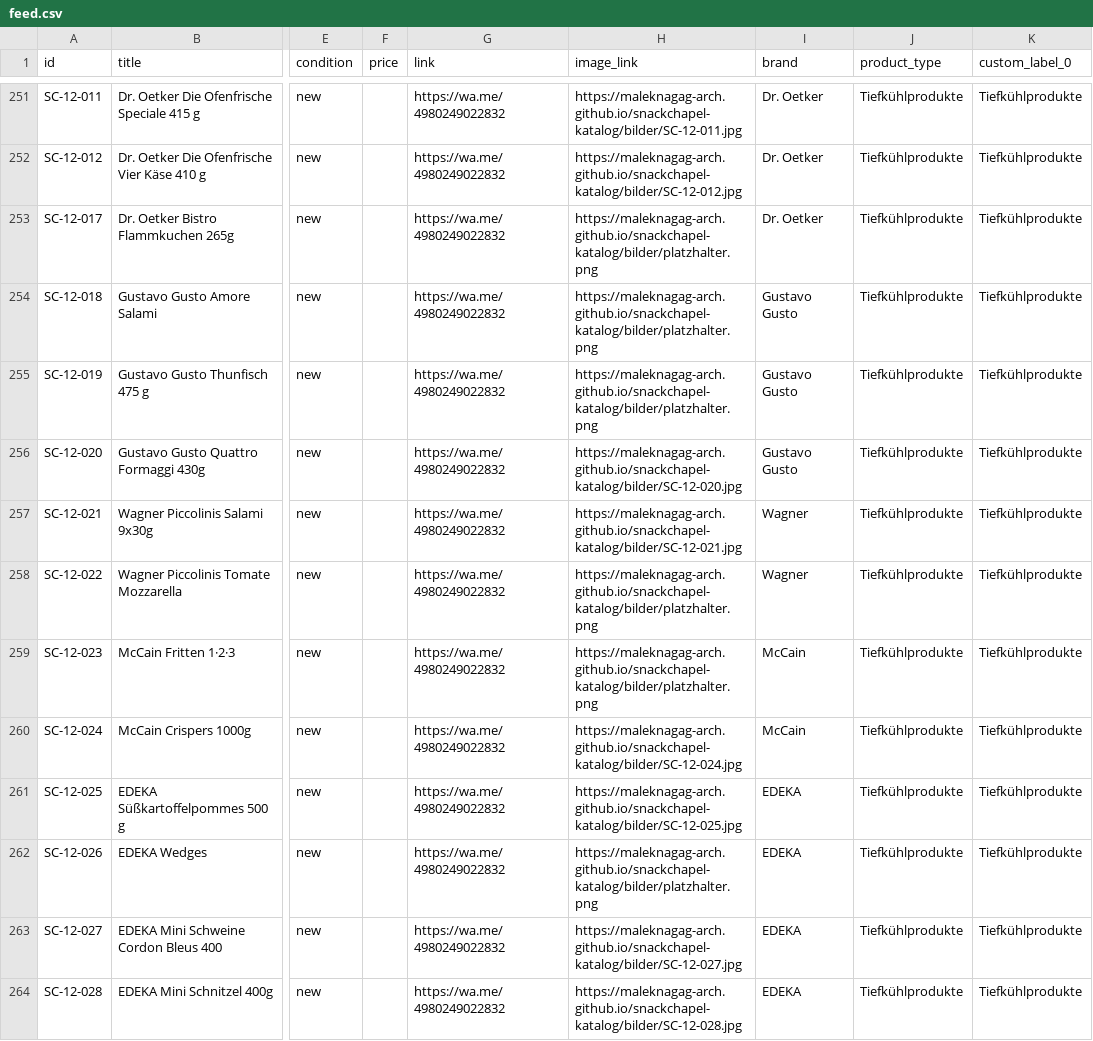
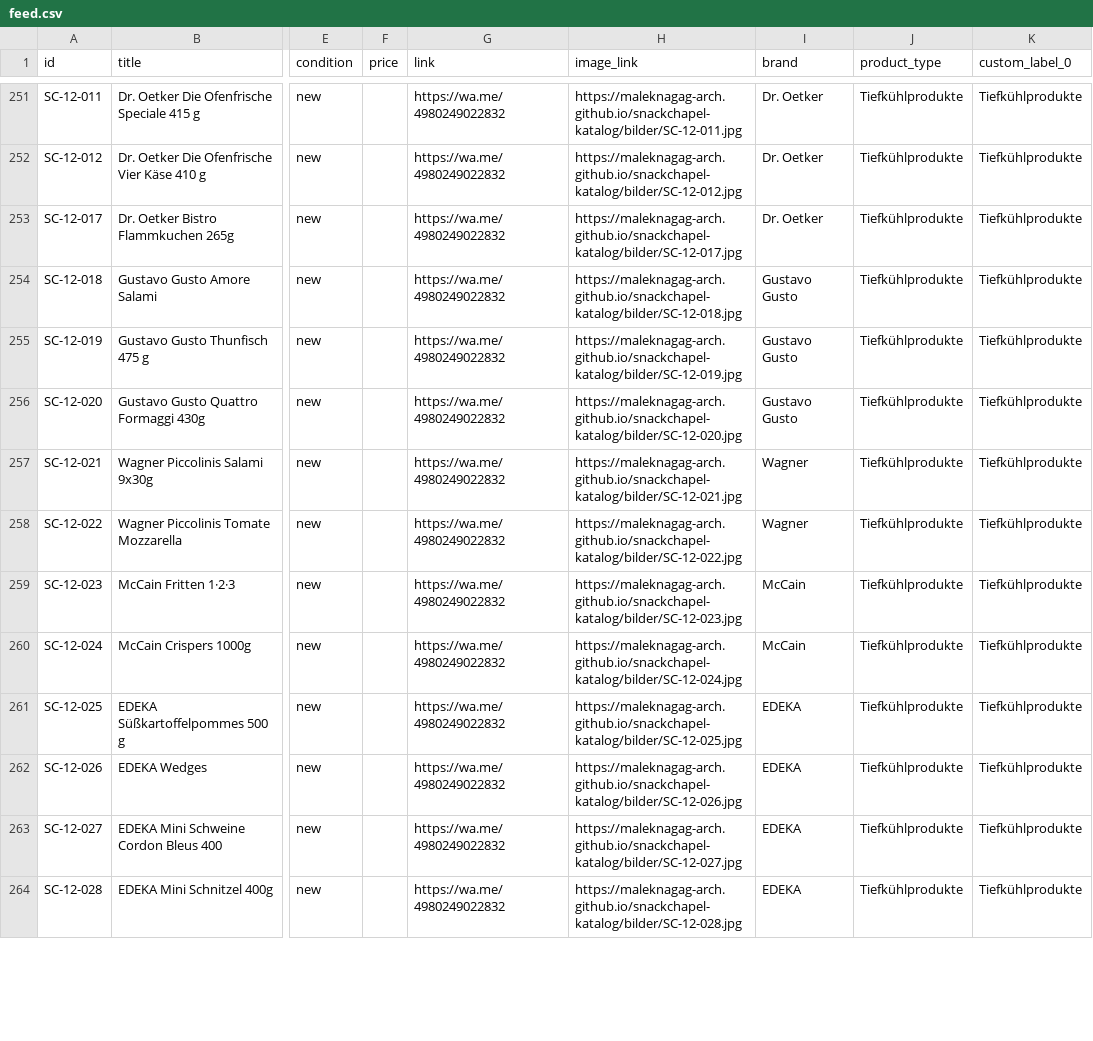
Before and after one commit to maleknagag-arch/snackchapel-katalog, a CSV file: feed.csv, drawn as a sheet; only a part is shown, gaps mark what is left out; the diff covers the shown part only; the diff names each change by its address in the sheet, - before the commit and + after, or states it on an @@ line.

```diff
--- a/feed.csv
+++ b/feed.csv
-H253 (image_link): https://maleknagag-arch.github.io/snackchapel-katalog/bilder/platzhalter.png
+H253 (image_link): https://maleknagag-arch.github.io/snackchapel-katalog/bilder/SC-12-017.jpg
-H254 (image_link): https://maleknagag-arch.github.io/snackchapel-katalog/bilder/platzhalter.png
+H254 (image_link): https://maleknagag-arch.github.io/snackchapel-katalog/bilder/SC-12-018.jpg
-H255 (image_link): https://maleknagag-arch.github.io/snackchapel-katalog/bilder/platzhalter.png
+H255 (image_link): https://maleknagag-arch.github.io/snackchapel-katalog/bilder/SC-12-019.jpg
-H258 (image_link): https://maleknagag-arch.github.io/snackchapel-katalog/bilder/platzhalter.png
+H258 (image_link): https://maleknagag-arch.github.io/snackchapel-katalog/bilder/SC-12-022.jpg
-H259 (image_link): https://maleknagag-arch.github.io/snackchapel-katalog/bilder/platzhalter.png
+H259 (image_link): https://maleknagag-arch.github.io/snackchapel-katalog/bilder/SC-12-023.jpg
-H262 (image_link): https://maleknagag-arch.github.io/snackchapel-katalog/bilder/platzhalter.png
+H262 (image_link): https://maleknagag-arch.github.io/snackchapel-katalog/bilder/SC-12-026.jpg
```
Also changed, not shown: 32 edited cells elsewhere in this file, 41 other files.
